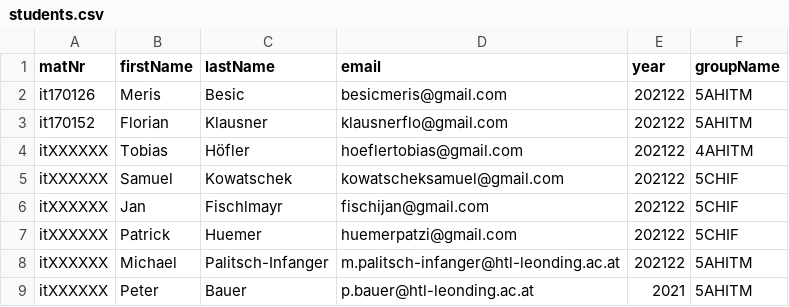
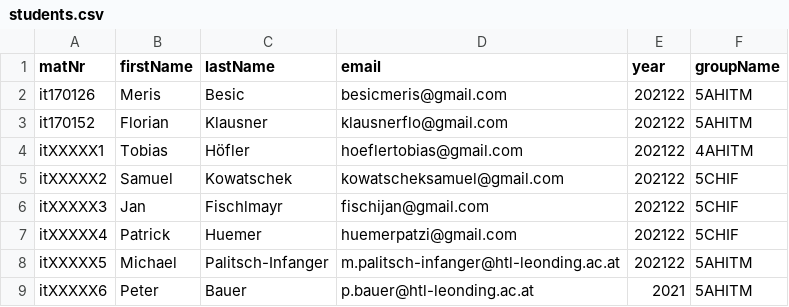
Before and after one commit to merisbsc/LeoForms, a CSV file: backend/src/main/resources/students.csv, drawn as a sheet.

Commit message:
updated students.csv so matnr is unique

```diff
--- a/backend/src/main/resources/students.csv
+++ b/backend/src/main/resources/students.csv
@@ -3,7 +3,7 @@ it170126;Meris;Besic;besicmeris@gmail.com;202122;5AHITM
 it170152;Florian;Klausner;klausnerflo@gmail.com;202122;5AHITM
-itXXXXXX;Tobias;Höfler;hoeflertobias@gmail.com;202122;4AHITM
-itXXXXXX;Samuel;Kowatschek;kowatscheksamuel@gmail.com;202122;5CHIF
-itXXXXXX;Jan;Fischlmayr;fischijan@gmail.com;202122;5CHIF
-itXXXXXX;Patrick;Huemer;huemerpatzi@gmail.com;202122;5CHIF
-itXXXXXX;Michael;Palitsch-Infanger;m.palitsch-infanger@htl-leonding.ac.at;202122;5AHITM
-itXXXXXX;Peter;Bauer;p.bauer@htl-leonding.ac.at;2021;5AHITM
+itXXXXX1;Tobias;Höfler;hoeflertobias@gmail.com;202122;4AHITM
+itXXXXX2;Samuel;Kowatschek;kowatscheksamuel@gmail.com;202122;5CHIF
+itXXXXX3;Jan;Fischlmayr;fischijan@gmail.com;202122;5CHIF
+itXXXXX4;Patrick;Huemer;huemerpatzi@gmail.com;202122;5CHIF
+itXXXXX5;Michael;Palitsch-Infanger;m.palitsch-infanger@htl-leonding.ac.at;202122;5AHITM
+itXXXXX6;Peter;Bauer;p.bauer@htl-leonding.ac.at;2021;5AHITM
```
